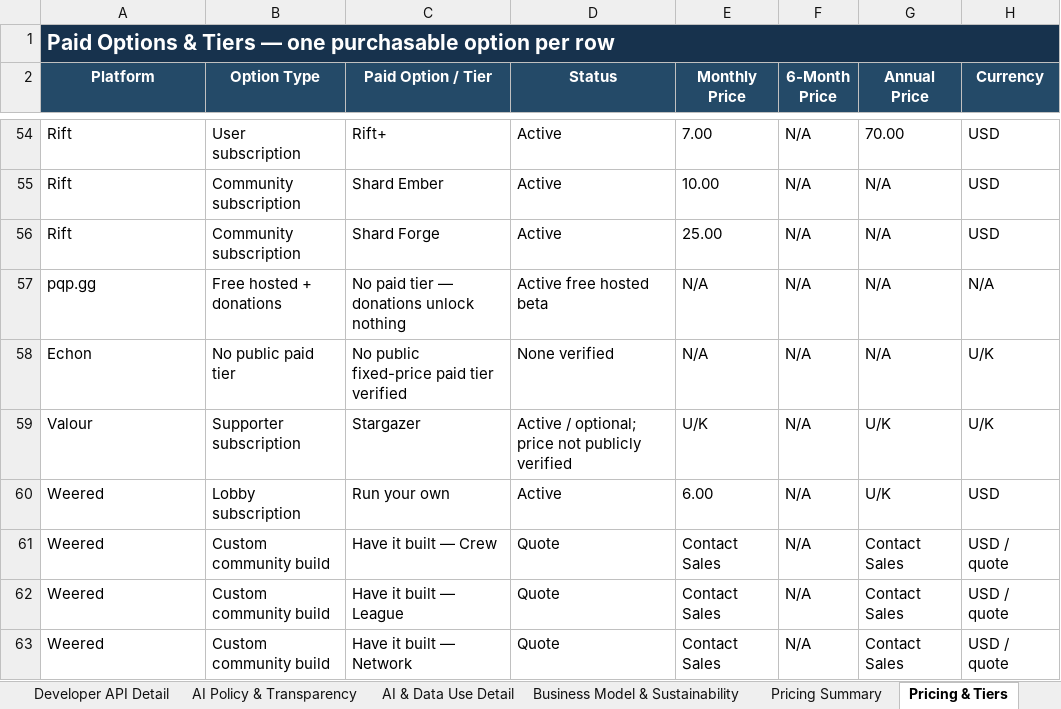
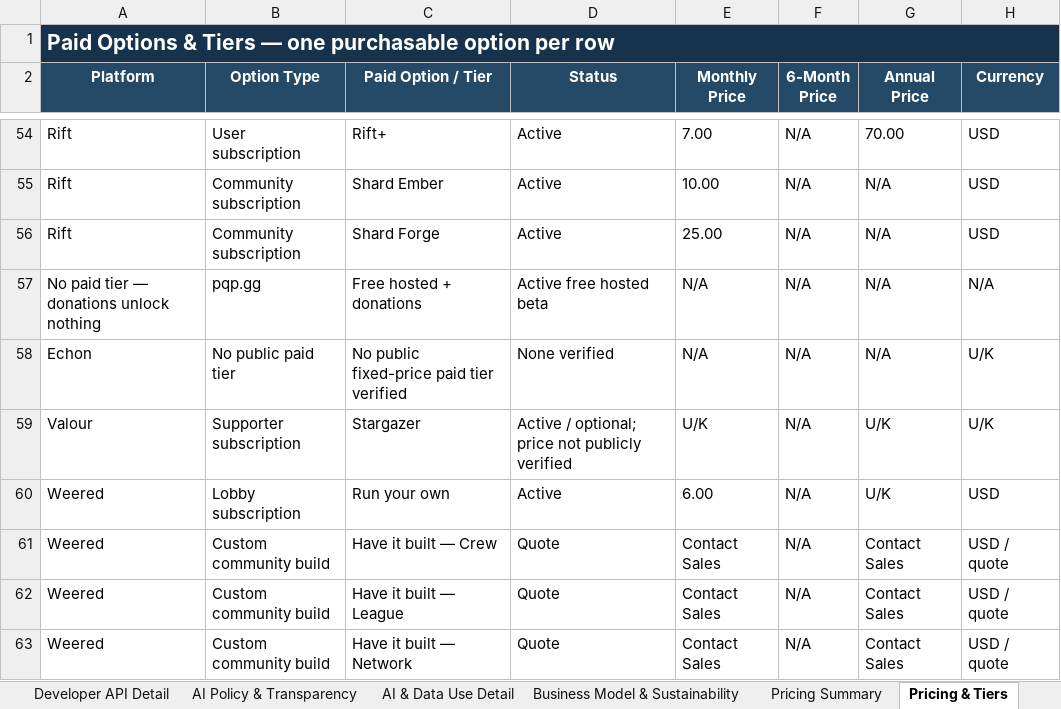
Before and after one commit to discord-alternative/Discord-Alternative-Tracker, an Excel workbook: data/discord_alternatives_categorized.xlsx, sheet Pricing & Tiers, drawn as a sheet; only a part is shown, gaps mark what is left out; values as stored, in another font and other column widths than the file's, no borders; the diff names each change by its address in the sheet, - before the commit and + after, or states it on an @@ line.

```diff
--- a/data/discord_alternatives_categorized.xlsx (sheet Pricing & Tiers)
+++ b/data/discord_alternatives_categorized.xlsx (sheet Pricing & Tiers)
-A57 (Platform): pqp.gg
+A57 (Platform): No paid tier — donations unlock nothing
-B57 (Option Type): Free hosted + donations
+B57 (Option Type): pqp.gg
-C57 (Paid Option / Tier): No paid tier — donations unlock nothing
+C57 (Paid Option / Tier): Free hosted + donations
```
Also changed, not shown: sheet Monetization Detail, sheet Security History & Audits, sheet Maintenance & Updates, sheet AI Policy & Transparency, sheet Project Origin & Longevity, sheet Developer Extensibility, 34 more sheets.
